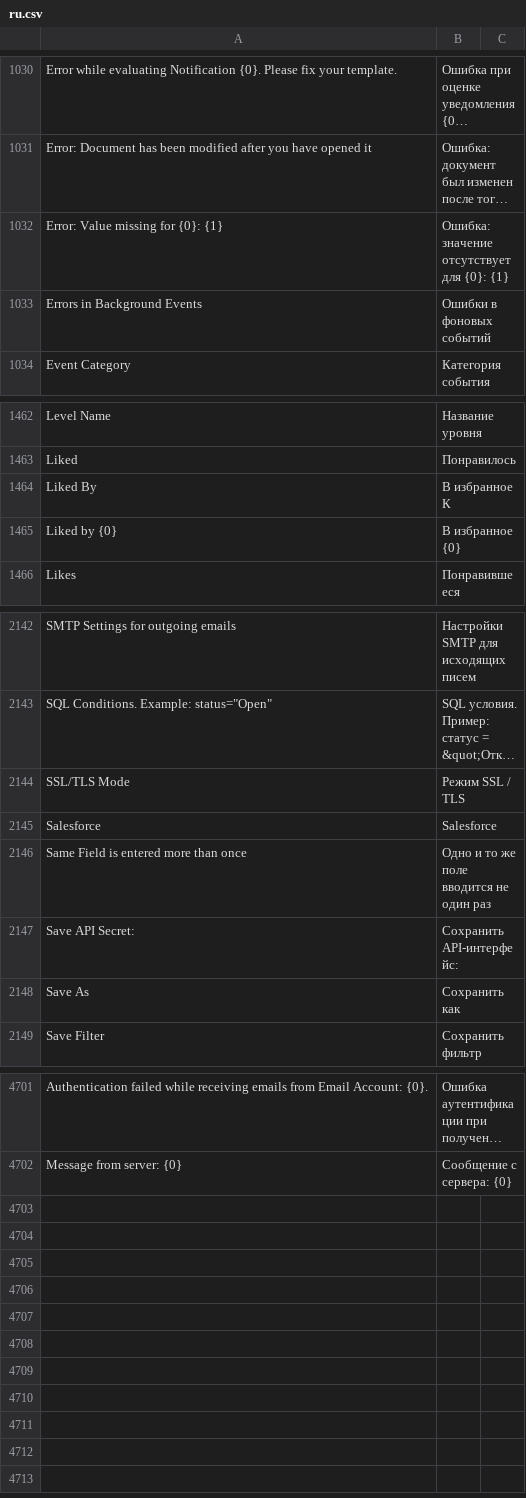
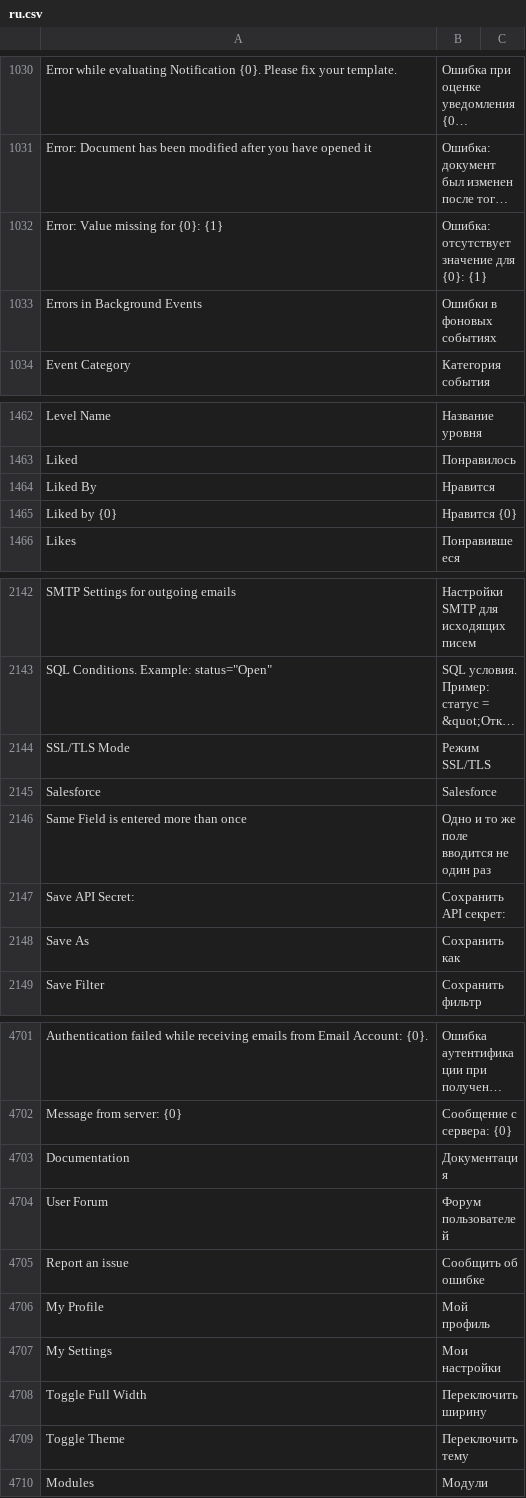
Before and after one commit to experiments001/frappe-sqlite, a CSV file: frappe/translations/ru.csv, drawn as a sheet; only a part is shown, gaps mark what is left out; long unchanged cells end in …; the diff covers the shown part only; the diff names each change by its address in the sheet, - before the commit and + after, or states it on an @@ line.

Commit message:
Update ru.csv

```diff
--- a/frappe/translations/ru.csv
+++ b/frappe/translations/ru.csv
-B1032: Ошибка: значение отсутствует для {0}: {1}
+B1032: Ошибка: отсутствует значение для {0}: {1}
-B1033: Ошибки в фоновых событий
+B1033: Ошибки в фоновых событиях
-B1464: В избранное К
+B1464: Нравится
-B1465: В избранное {0}
+B1465: Нравится {0}
-B2144: Режим SSL / TLS
+B2144: Режим SSL/TLS
-B2147: Сохранить API-интерфейс:
+B2147: Сохранить API секрет:
+row 4703: Documentation | Документация
+row 4704: User Forum | Форум пользователей
+row 4705: Report an issue | Сообщить об ошибке
+row 4706: My Profile | Мой профиль
+row 4707: My Settings | Мои настройки
+row 4708: Toggle Full Width | Переключить ширину
+row 4709: Toggle Theme | Переключить тему
+row 4710: Modules | Модули
```
Also changed, not shown: 22 edited cells elsewhere in this file.
